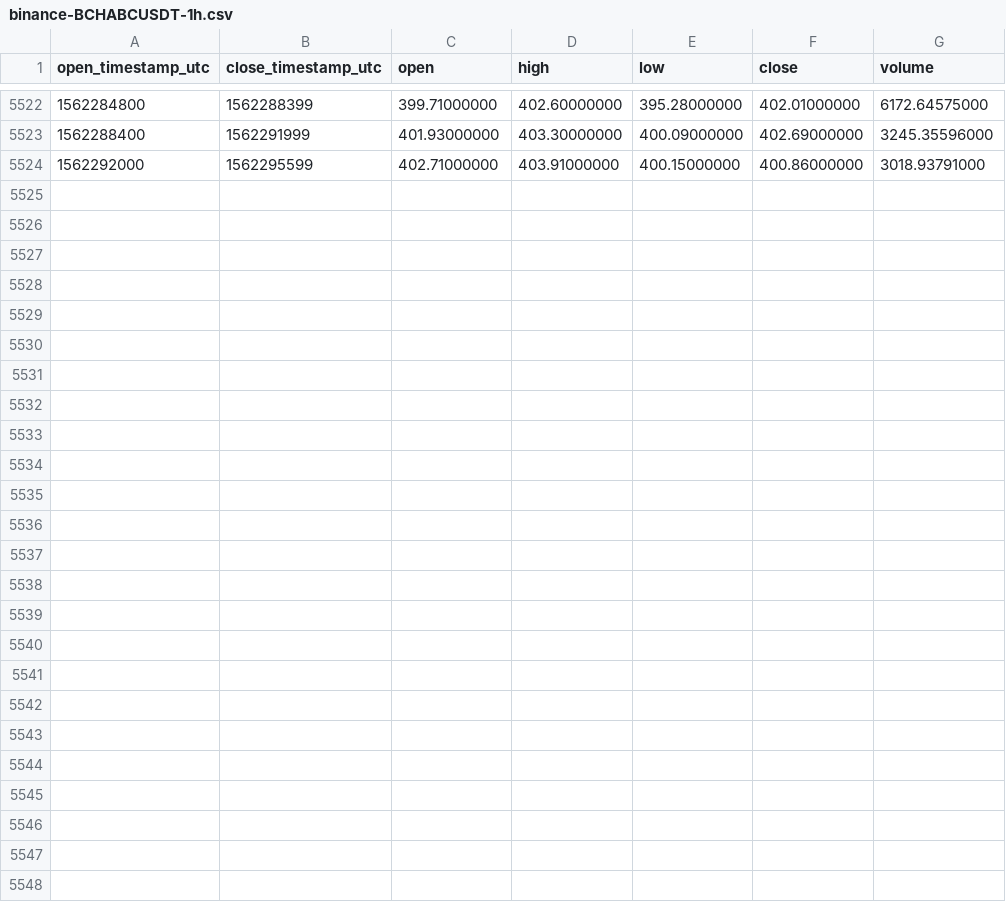
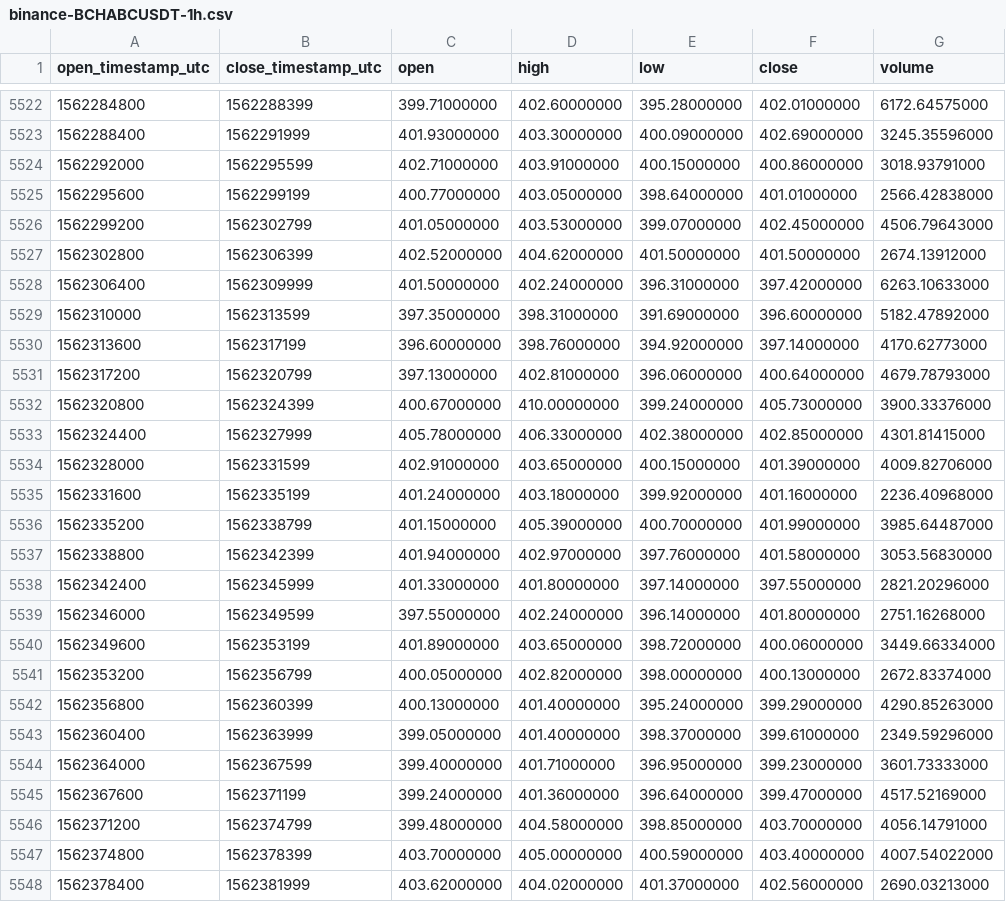
Before and after one commit to cryptobigbro/binance-BCHABCUSDT, a CSV file: binance-BCHABCUSDT-1h.csv, drawn as a sheet; only a part is shown, gaps mark what is left out.

Commit message:
Update OHLCV data.

```diff
--- a/binance-BCHABCUSDT-1h.csv
+++ b/binance-BCHABCUSDT-1h.csv
@@ -5524 +5524,25 @@ open_timestamp_utc,close_timestamp_utc,open,high,low,close,volume
 1562292000,1562295599,402.71000000,403.91000000,400.15000000,400.86000000,3018.93791000
+1562295600,1562299199,400.77000000,403.05000000,398.64000000,401.01000000,2566.42838000
+1562299200,1562302799,401.05000000,403.53000000,399.07000000,402.45000000,4506.79643000
+1562302800,1562306399,402.52000000,404.62000000,401.50000000,401.50000000,2674.13912000
+1562306400,1562309999,401.50000000,402.24000000,396.31000000,397.42000000,6263.10633000
+1562310000,1562313599,397.35000000,398.31000000,391.69000000,396.60000000,5182.47892000
+1562313600,1562317199,396.60000000,398.76000000,394.92000000,397.14000000,4170.62773000
+1562317200,1562320799,397.13000000,402.81000000,396.06000000,400.64000000,4679.78793000
+1562320800,1562324399,400.67000000,410.00000000,399.24000000,405.73000000,3900.33376000
+1562324400,1562327999,405.78000000,406.33000000,402.38000000,402.85000000,4301.81415000
+1562328000,1562331599,402.91000000,403.65000000,400.15000000,401.39000000,4009.82706000
+1562331600,1562335199,401.24000000,403.18000000,399.92000000,401.16000000,2236.40968000
+1562335200,1562338799,401.15000000,405.39000000,400.70000000,401.99000000,3985.64487000
+1562338800,1562342399,401.94000000,402.97000000,397.76000000,401.58000000,3053.56830000
+1562342400,1562345999,401.33000000,401.80000000,397.14000000,397.55000000,2821.20296000
+1562346000,1562349599,397.55000000,402.24000000,396.14000000,401.80000000,2751.16268000
+1562349600,1562353199,401.89000000,403.65000000,398.72000000,400.06000000,3449.66334000
+1562353200,1562356799,400.05000000,402.82000000,398.00000000,400.13000000,2672.83374000
+1562356800,1562360399,400.13000000,401.40000000,395.24000000,399.29000000,4290.85263000
+1562360400,1562363999,399.05000000,401.40000000,398.37000000,399.61000000,2349.59296000
+1562364000,1562367599,399.40000000,401.71000000,396.95000000,399.23000000,3601.73333000
+1562367600,1562371199,399.24000000,401.36000000,396.64000000,399.47000000,4517.52169000
+1562371200,1562374799,399.48000000,404.58000000,398.85000000,403.70000000,4056.14791000
+1562374800,1562378399,403.70000000,405.00000000,400.59000000,403.40000000,4007.54022000
+1562378400,1562381999,403.62000000,404.02000000,401.37000000,402.56000000,2690.03213000
```
Also changed, not shown: binance-BCHABCUSDT-1d.csv.
